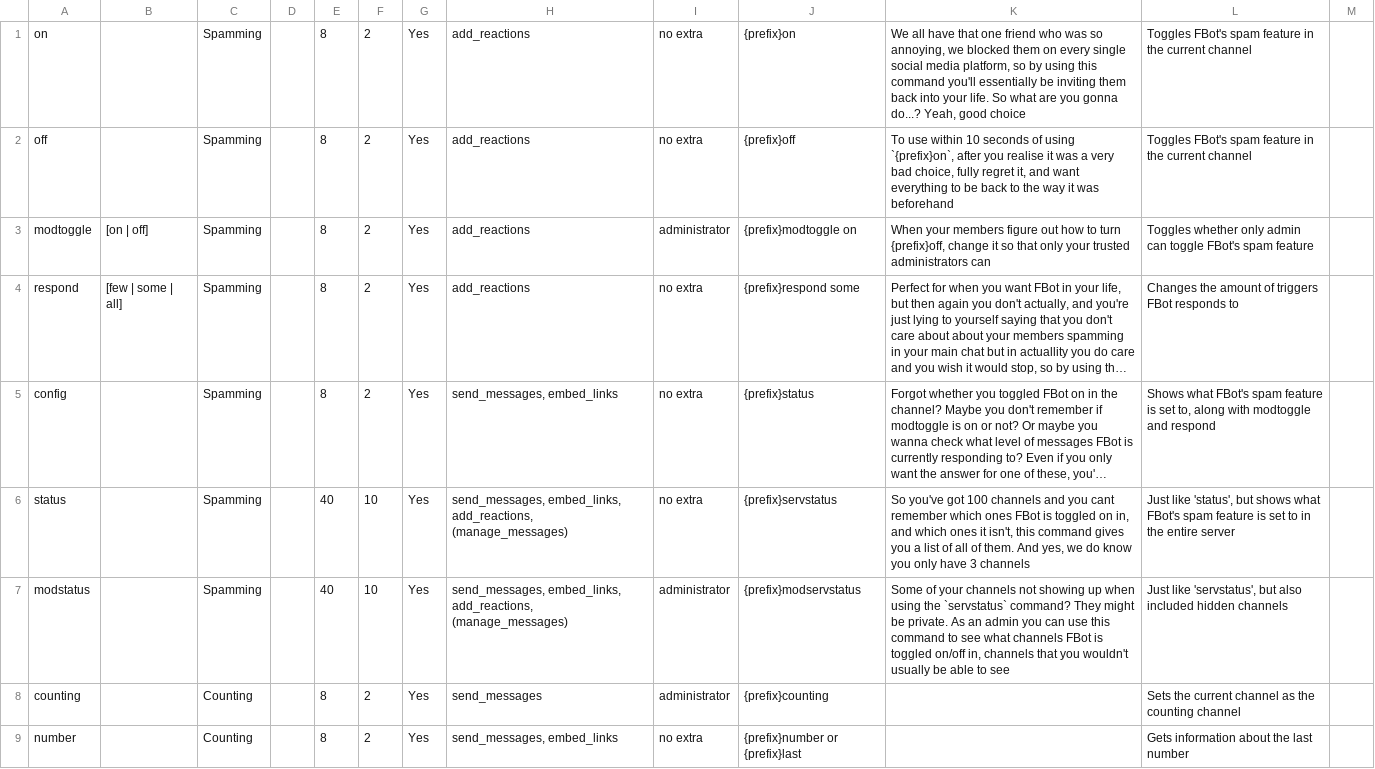
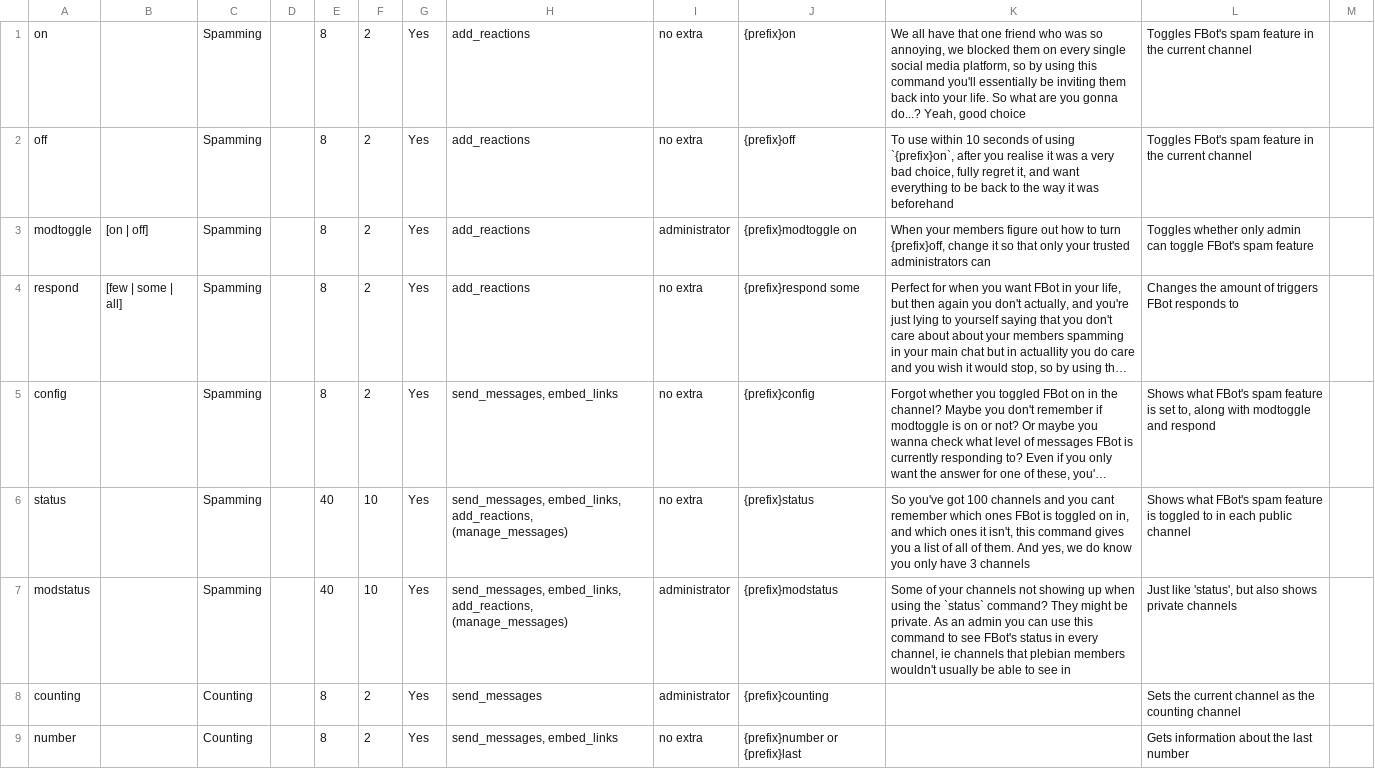
Before and after one commit to judev1/FBot, a CSV file: data/CSVs/Commands.csv, drawn as a sheet; only a part is shown; long unchanged cells end in …; the diff names each change by its address in the sheet, - before the commit and + after, or states it on an @@ line.

Commit message:
v1.12a2
- Made help and links commands look nicer as well as the missing permissions error
- Added more info to the error handler
- Fixed images in DMs
- Fixed some inconsistencies in the commands csv

```diff
--- a/data/CSVs/Commands.csv
+++ b/data/CSVs/Commands.csv
-J5: {prefix}status
+J5: {prefix}config
-J6: {prefix}servstatus
+J6: {prefix}status
-L6: Just like 'status', but shows what FBot's spam feature is set to in the entire server
+L6: Shows what FBot's spam feature is toggled to in each public channel
-J7: {prefix}modservstatus
+J7: {prefix}modstatus
-K7: …using the `servstatus` command? They might be private. As an admin you can use this command to see what channels FBot is toggled on/off in, channels that you wouldn't usually be able to see
+K7: …using the `status` command? They might be private. As an admin you can use this command to see FBot's status in every channel, ie channels that plebian members wouldn't usually be able to see in
-L7: Just like 'servstatus', but also included hidden channels
+L7: Just like 'status', but also shows private channels
```
Also changed, not shown: 7 other files.
